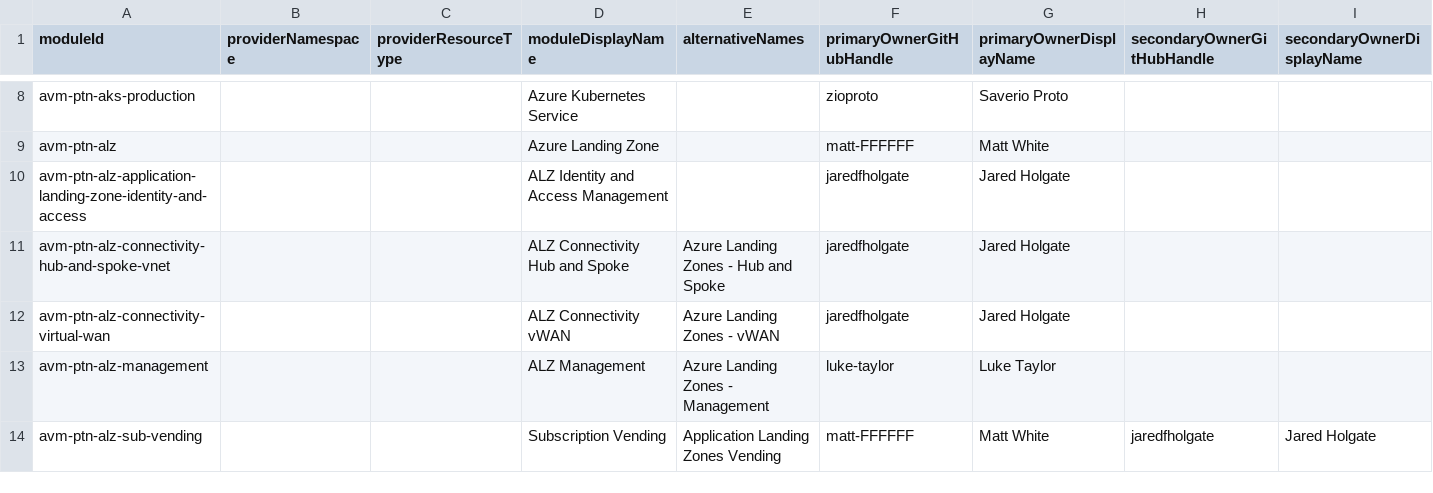
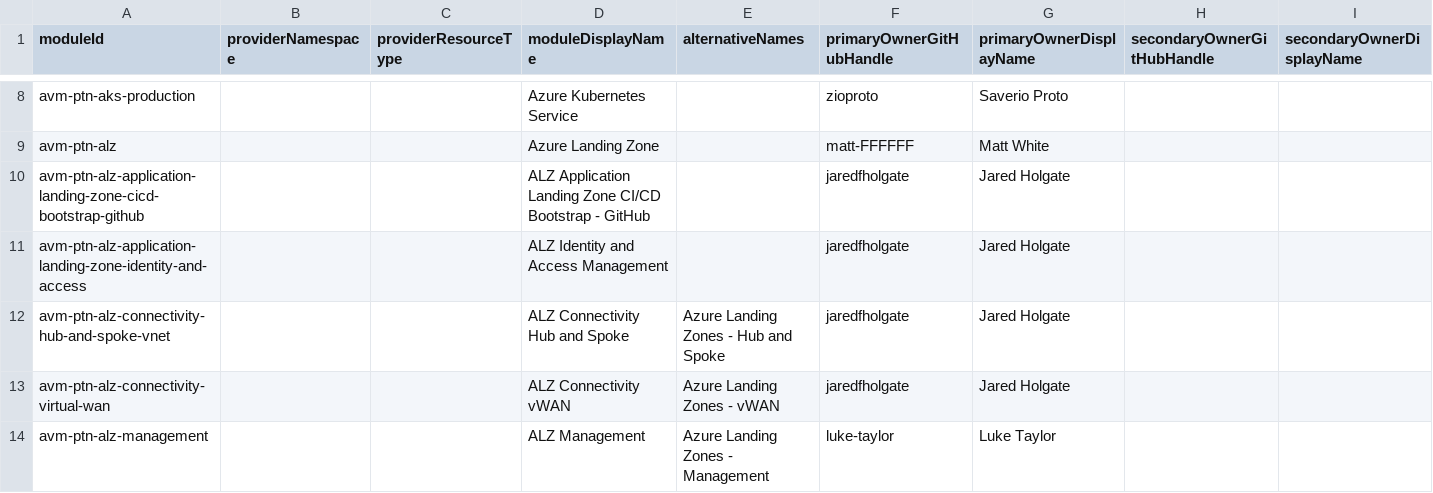
Before and after one commit to Azure/avm-terraform-governance, a CSV file: tf-repo-mgmt/repository-meta-data/meta-data.csv, drawn as a sheet; only a part is shown, gaps mark what is left out; the shorter side is filled out with more unchanged rows.

Commit message:
chore: add avm-ptn-alz-application-landing-zone-cicd-bootstrap-github metadata

```diff
--- a/tf-repo-mgmt/repository-meta-data/meta-data.csv
+++ b/tf-repo-mgmt/repository-meta-data/meta-data.csv
@@ -9,2 +9,3 @@ avm-ptn-aks-production,,,Azure Kubernetes Service,,zioproto,Saverio Proto,,
 avm-ptn-alz,,,Azure Landing Zone,,matt-FFFFFF,Matt White,,
+avm-ptn-alz-application-landing-zone-cicd-bootstrap-github,,,ALZ Application Landing Zone CI/CD Bootstrap - GitHub,,jaredfholgate,Jared Holgate,,
 avm-ptn-alz-application-landing-zone-identity-and-access,,,ALZ Identity and Access Management,,jaredfholgate,Jared Holgate,,
```
